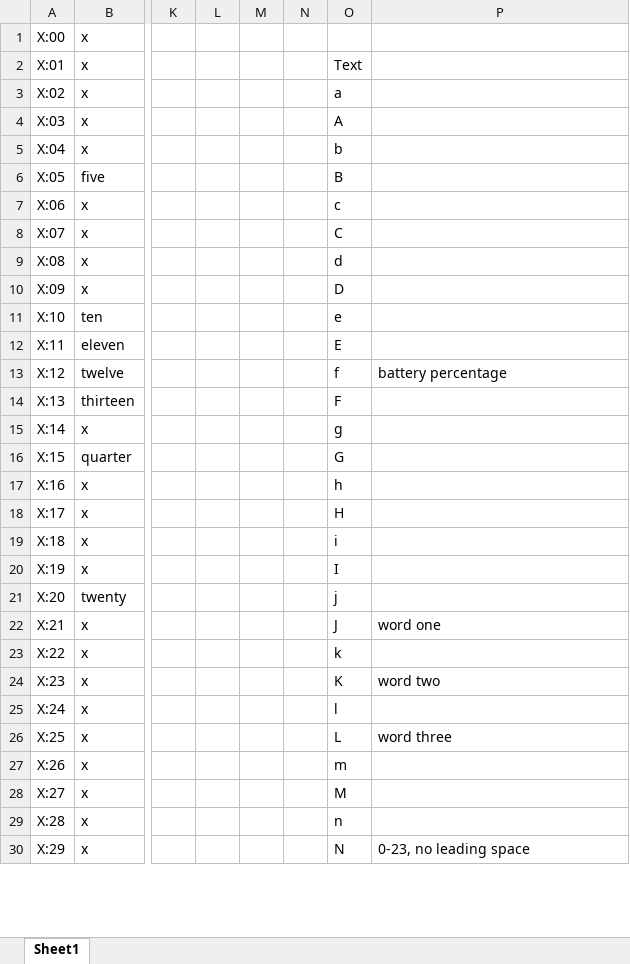
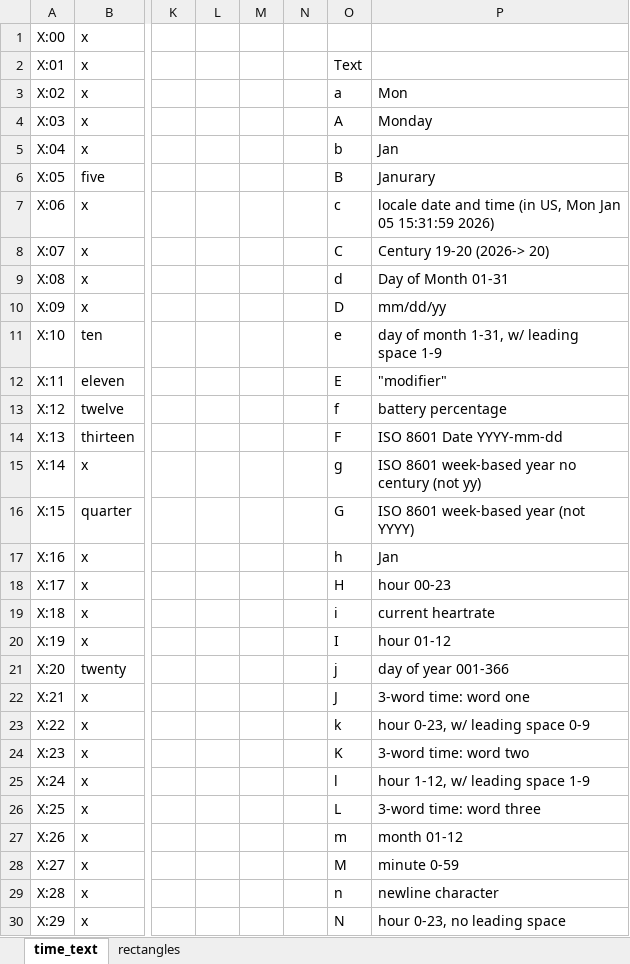
Before and after one commit to KiserDesigns/Pebble_Fresco, an Excel workbook: docs/notes.xlsx, sheet time_text, drawn as a sheet; only a part is shown, gaps mark what is left out; values as stored, in another font and other column widths than the file's, no cell formats; the diff covers the shown part only; the diff names each change by its address in the sheet, - before the commit and + after, or states it on an @@ line.

Commit message:
add notes for rects

```diff
--- a/docs/notes.xlsx (sheet time_text)
+++ b/docs/notes.xlsx (sheet time_text)
-sheet tab: Sheet1
+sheet tab: time_text
+sheet tab: rectangles
-P3: (empty)
+P3: Mon
-P4: (empty)
+P4: Monday
-P5: (empty)
+P5: Jan
-P6: (empty)
+P6: Janurary
-P7: (empty)
+P7: locale date and time (in US, Mon Jan 05 15:31:59 2026)
-P8: (empty)
+P8: Century 19-20 (2026-> 20)
-P9: (empty)
+P9: Day of Month 01-31
-P10: (empty)
+P10: mm/dd/yy
-P11: (empty)
+P11: day of month 1-31, w/ leading space 1-9
-P12: (empty)
+P12: "modifier"
-P14: (empty)
+P14: ISO 8601 Date YYYY-mm-dd
-P15: (empty)
+P15: ISO 8601 week-based year no century (not yy)
-P16: (empty)
+P16: ISO 8601 week-based year (not YYYY)
-P17: (empty)
+P17: Jan
-P18: (empty)
+P18: hour 00-23
-P19: (empty)
+P19: current heartrate
-P20: (empty)
+P20: hour 01-12
-P21: (empty)
+P21: day of year 001-366
-P22: word one
+P22: 3-word time: word one
-P23: (empty)
+P23: hour 0-23, w/ leading space 0-9
-P24: word two
+P24: 3-word time: word two
-P25: (empty)
+P25: hour 1-12, w/ leading space 1-9
-P26: word three
+P26: 3-word time: word three
-P27: (empty)
+P27: month 01-12
-P28: (empty)
+P28: minute 0-59
-P29: (empty)
+P29: newline character
-P30: 0-23, no leading space
+P30: hour 0-23, no leading space
```
Also changed, not shown: 24 edited cells elsewhere in this sheet, cell formats, 1 other file.
